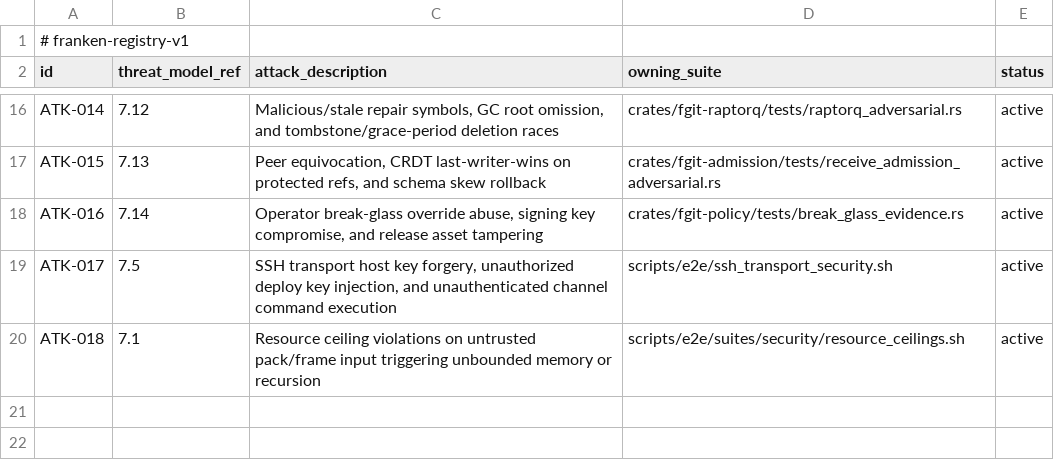
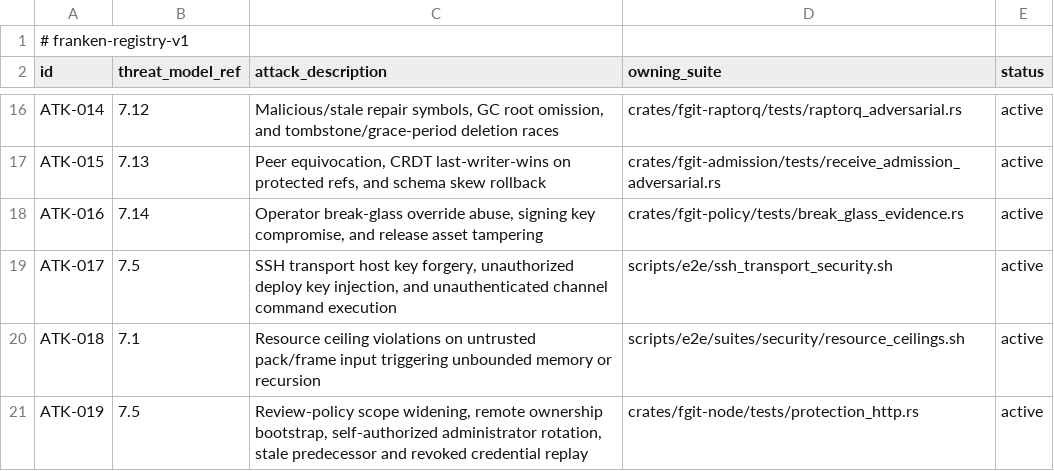
Before and after one commit to Dicklesworthstone/frankengit, a TSV file: registries/attack_matrix.tsv, drawn as a sheet; only a part is shown, gaps mark what is left out.

Commit message:
feat(http): administer installed review protection with explicit scopes
Add opt-in GET and POST /api/v1/protection over the existing native policy
reader and durable admission driver. Require --allow-protection plus independent
protection-read/protection-write credentials. Existing push, PR, review, merge
and outcome grants imply no policy authority. Remote callers cannot bootstrap
ownership; replacements use exact positive version/epoch and current canonical
administrators. First installation remains a trusted-local operation.

Support complete policy replacement, administrator rotation and explicit disable,
canonical raw-reference/reviewer sets and original-key terminal recovery after
ownership changes or restart. Return a round-trippable selected-head token and
historical canonical receipts. Preserve Bearer-only/cross-site defenses, existing
quotas, writer gate, owned connection cleanup and bounded form/response handling.
Start the native request deadline before body intake; never reread policy after
publication or convert an ambiguous failure into rollback.

Add ten parser/boundary regressions, credential/CLI grant isolation tests and
four persisted real-TCP campaigns covering both Git hash modes, bootstrap refusal,
stale predecessors, admin rotation, disable, exact retries, revoked/replaced
tokens, independent outcomes, restart, snapshot round-trip and chunked forms.
These native tests are authored, not executed. Two valid pinned-toolchain checks
were killed in unchanged Asupersync under shared memory pressure; the runner then
exhausted disk space and its execution service disconnected. Reconstruct and
review the final HTTP source through GitHub API blobs with checked readback.
No final-tree native compilation, formatting, runtime or release gate is claimed.

Document the operator contract and threat boundary. Preserve all concurrent work
through bdb06b24939a81f4ba7c283710e39e360af1e855. Related: .4.13 and .4.20;
no bead closure. Owner-authorized meaningful increment directly to main,
no PR, force update, dependency addition or canonical schema change.

```diff
--- a/registries/attack_matrix.tsv
+++ b/registries/attack_matrix.tsv
@@ -20 +20,2 @@ ATK-017	7.5	SSH transport host key forgery, unauthorized deploy key injection, a
 ATK-018	7.1	Resource ceiling violations on untrusted pack/frame input triggering unbounded memory or recursion	scripts/e2e/suites/security/resource_ceilings.sh	active
+ATK-019	7.5	Review-policy scope widening, remote ownership bootstrap, self-authorized administrator rotation, stale predecessor and revoked credential replay	crates/fgit-node/tests/protection_http.rs	active
```
Also changed, not shown: 11 other files.
